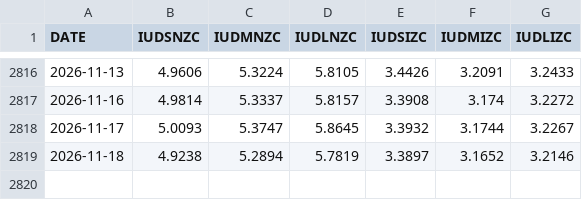
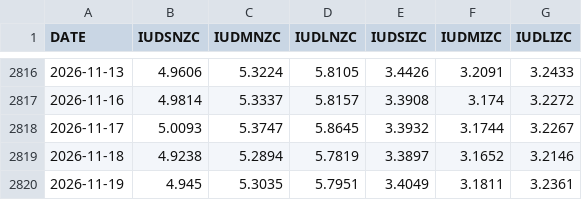
Before and after one commit to ledomanolis/headroom, a CSV file: data/boe-history.csv, drawn as a sheet; only a part is shown, gaps mark what is left out.

```diff
--- a/data/boe-history.csv
+++ b/data/boe-history.csv
@@ -2819 +2819,2 @@
 "2026-11-18","4.9238","5.2894","5.7819","3.3897","3.1652","3.2146"
+"2026-11-19","4.945","5.3035","5.7951","3.4049","3.1811","3.2361"
```
Also changed, not shown: 2 other files.
